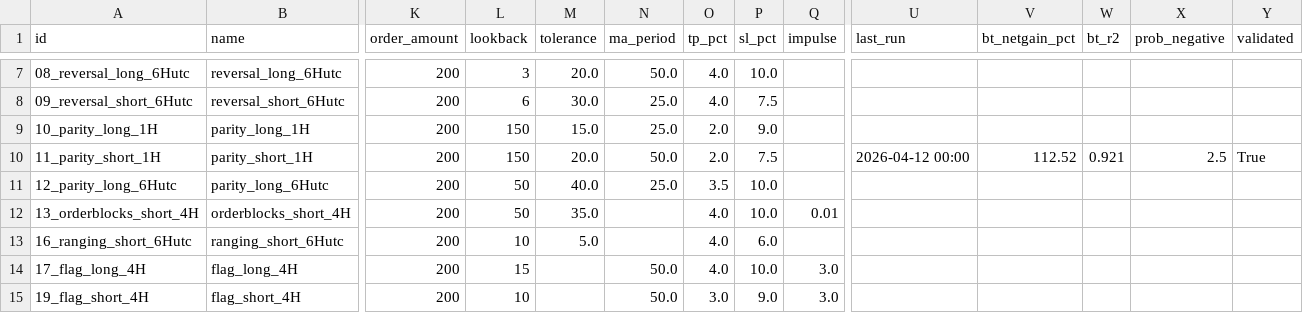
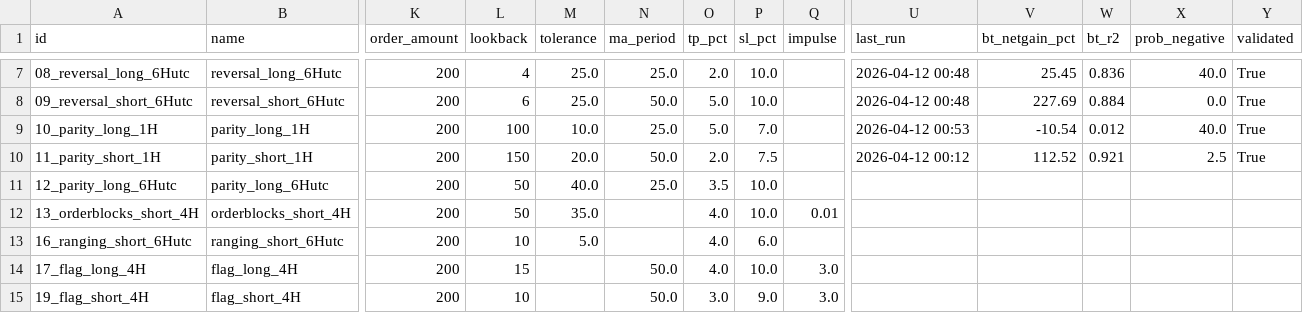
Before and after one commit to Javi826/quant_g, a CSV file: bitget/BOT_batch/strategies_params.csv, drawn as a sheet; only a part is shown, gaps mark what is left out; the diff covers the shown part only; the diff names each change by its address in the sheet, - before the commit and + after, or states it on an @@ line.

```diff
--- a/bitget/BOT_batch/strategies_params.csv
+++ b/bitget/BOT_batch/strategies_params.csv
-L7 (lookback): 3
+L7 (lookback): 4
-M7 (tolerance): 20.0
+M7 (tolerance): 25.0
-N7 (ma_period): 50.0
+N7 (ma_period): 25.0
-O7 (tp_pct): 4.0
+O7 (tp_pct): 2.0
-U7:U8 (last_run): (empty)
+U7:U8 (last_run): 2026-04-12 00:48
-V7 (bt_netgain_pct): (empty)
+V7 (bt_netgain_pct): 25.45
-W7 (bt_r2): (empty)
+W7 (bt_r2): 0.836
-X7 (prob_negative): (empty)
+X7 (prob_negative): 40.0
-Y7:Y9 (validated): (empty)
+Y7:Y9 (validated): True
-M8 (tolerance): 30.0
+M8 (tolerance): 25.0
-N8 (ma_period): 25.0
+N8 (ma_period): 50.0
-O8 (tp_pct): 4.0
+O8 (tp_pct): 5.0
-P8 (sl_pct): 7.5
+P8 (sl_pct): 10.0
-V8 (bt_netgain_pct): (empty)
+V8 (bt_netgain_pct): 227.69
-W8 (bt_r2): (empty)
+W8 (bt_r2): 0.884
-X8 (prob_negative): (empty)
+X8 (prob_negative): 0.0
-L9 (lookback): 150
+L9 (lookback): 100
-M9 (tolerance): 15.0
+M9 (tolerance): 10.0
-O9 (tp_pct): 2.0
+O9 (tp_pct): 5.0
-P9 (sl_pct): 9.0
+P9 (sl_pct): 7.0
-U9 (last_run): (empty)
+U9 (last_run): 2026-04-12 00:53
-V9 (bt_netgain_pct): (empty)
+V9 (bt_netgain_pct): -10.54
-W9 (bt_r2): (empty)
+W9 (bt_r2): 0.012
-X9 (prob_negative): (empty)
+X9 (prob_negative): 40.0
-U10 (last_run): 2026-04-12 00:00
+U10 (last_run): 2026-04-12 00:12
```
Also changed, not shown: 32 edited cells elsewhere in this file, bitget/BOT_batch/strategies_symbols.csv, 3 other files.
